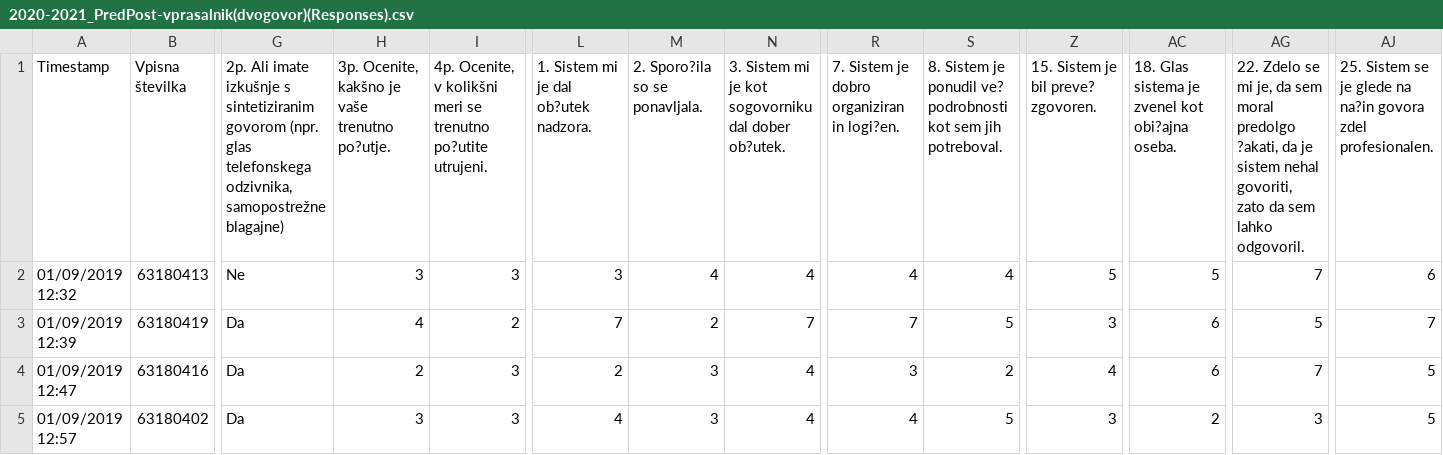
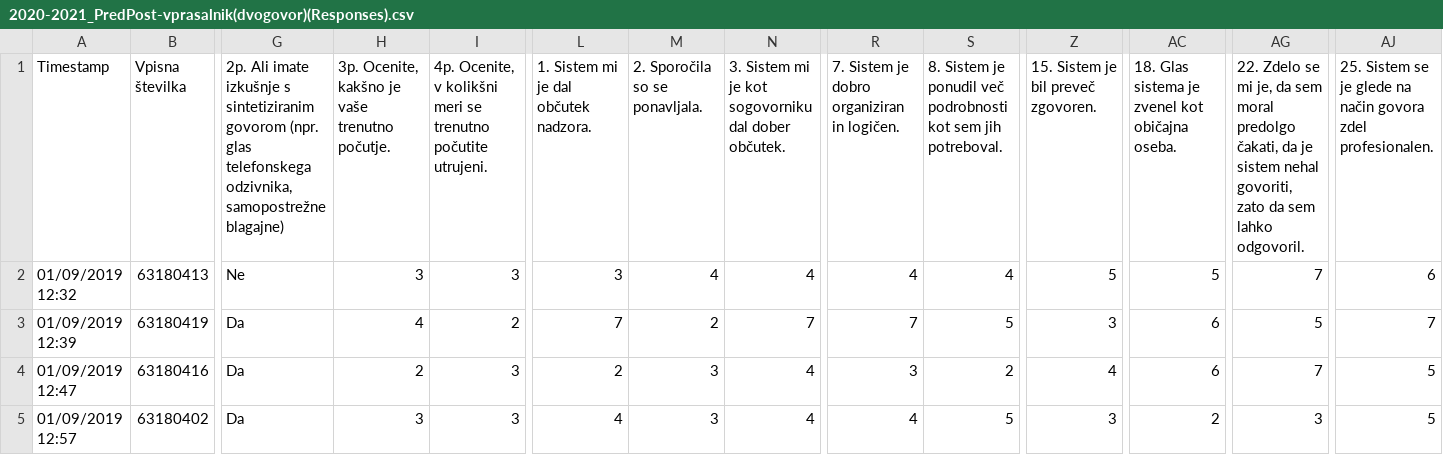
Before and after one commit to andrejkk/UPK_DataImgs, a CSV file: 2020-2021_PredPost-vprasalnik(dvogovor)(Responses).csv, drawn as a sheet; only a part is shown, gaps mark what is left out; the diff names each change by its address in the sheet, - before the commit and + after, or states it on an @@ line.

Commit message:
Add files via upload

```diff
--- a/2020-2021_PredPost-vprasalnik(dvogovor)(Responses).csv
+++ b/2020-2021_PredPost-vprasalnik(dvogovor)(Responses).csv
-H1: 3p. Ocenite, kakšno je vaše trenutno po?utje.
+H1: 3p. Ocenite, kakšno je vaše trenutno počutje.
-I1: …se trenutno po?utite utrujeni.
+I1: …se trenutno počutite utrujeni.
-L1: 1. Sistem mi je dal ob?utek nadzora.
+L1: 1. Sistem mi je dal občutek nadzora.
-M1: 2. Sporo?ila so se ponavljala.
+M1: 2. Sporočila so se ponavljala.
-N1: …dal dober ob?utek.
+N1: …dal dober občutek.
-R1: 7. Sistem je dobro organiziran in logi?en.
+R1: 7. Sistem je dobro organiziran in logičen.
-S1: …je ponudil ve? podrobnosti kot…
+S1: …je ponudil več podrobnosti kot…
-Z1: 15. Sistem je bil preve? zgovoren.
+Z1: 15. Sistem je bil preveč zgovoren.
-AC1: …zvenel kot obi?ajna oseba.
+AC1: …zvenel kot običajna oseba.
-AG1: …moral predolgo ?akati, da je…
+AG1: …moral predolgo čakati, da je…
-AJ1: …glede na na?in govora zdel…
+AJ1: …glede na način govora zdel…
```
